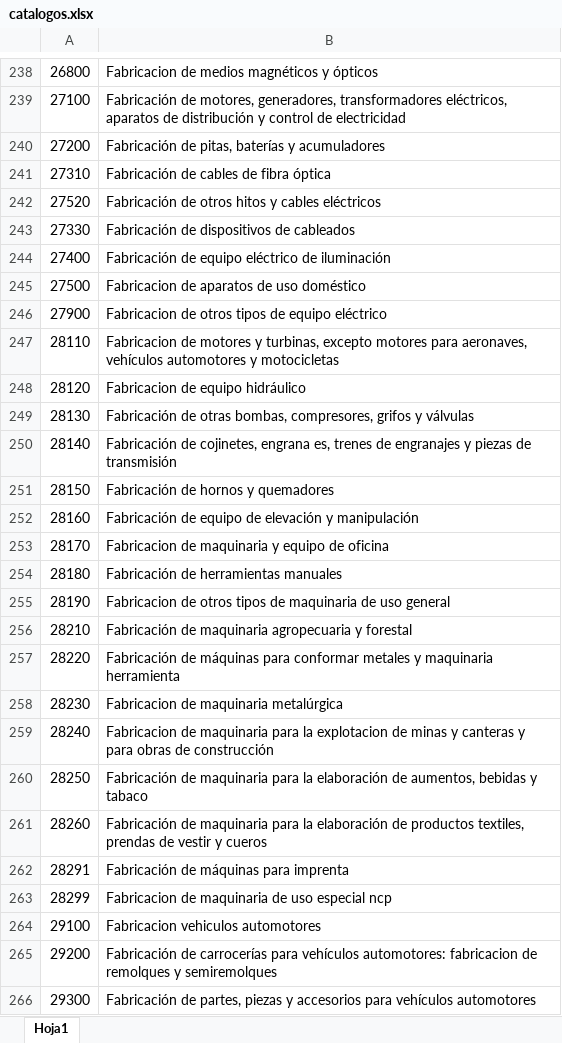
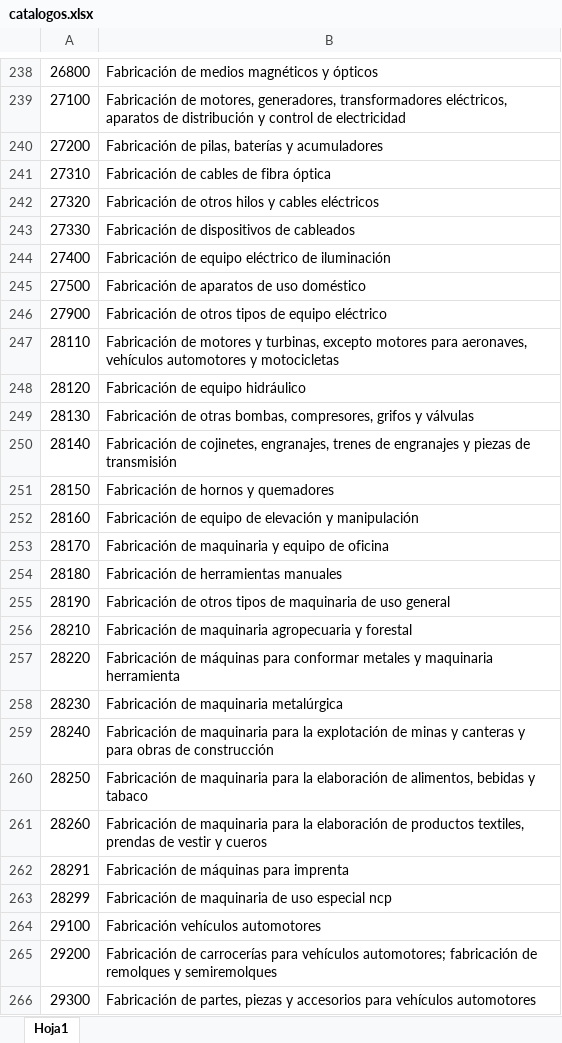
Before and after one commit to SearNetplusDev/netplus_management, an Excel workbook: storage/app/imports/catalogos.xlsx, sheet Hoja1, drawn as a sheet; only a part is shown, gaps mark what is left out; values as stored, in another font and other column widths than the file's, no borders; removed rows and columns are numbered as before the commit, all else as after; the diff covers the shown part only; the diff names each change by its address in the sheet, - before the commit and + after, or states it on an @@ line.

```diff
--- a/storage/app/imports/catalogos.xlsx (sheet Hoja1)
+++ b/storage/app/imports/catalogos.xlsx (sheet Hoja1)
-B238: Fabricacion de medios magnéticos y ópticos
+B238: Fabricación de medios magnéticos y ópticos
-B240: Fabricación de pitas, baterías y acumuladores
+B240: Fabricación de pilas, baterías y acumuladores
-row 242: 27520 | Fabricación de otros hitos y cables eléctricos
+row 242: 27320 | Fabricación de otros hilos y cables eléctricos
-B245: Fabricacion de aparatos de uso doméstico
+B245: Fabricación de aparatos de uso doméstico
-B246: Fabricacion de otros…
+B246: Fabricación de otros…
-B247: Fabricacion de motores…
+B247: Fabricación de motores…
-B248: Fabricacion de equipo hidráulico
+B248: Fabricación de equipo hidráulico
-B250: …de cojinetes, engrana es, trenes de…
+B250: …de cojinetes, engranajes, trenes de…
-B253: Fabricacion de maquinaria y equipo de oficina
+B253: Fabricación de maquinaria y equipo de oficina
-B255: Fabricacion de otros…
+B255: Fabricación de otros…
-B258: Fabricacion de maquinaria metalúrgica
+B258: Fabricación de maquinaria metalúrgica
-B259: Fabricacion de maquinaria para la explotacion de minas…
+B259: Fabricación de maquinaria para la explotación de minas…
-B260: …elaboración de aumentos, bebidas y…
+B260: …elaboración de alimentos, bebidas y…
-B263: Fabricacion de maquinaria de uso especial ncp
+B263: Fabricación de maquinaria de uso especial ncp
-B264: Fabricacion vehiculos automotores
+B264: Fabricación vehículos automotores
-B265: …para vehículos automotores: fabricacion de remolques…
+B265: …para vehículos automotores; fabricación de remolques…
```
Also changed, not shown: other rows of this sheet, 3 other files.
